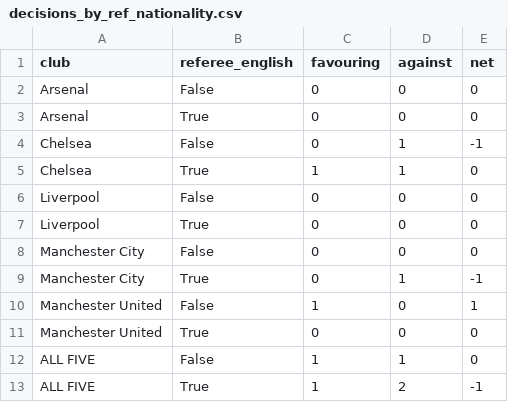
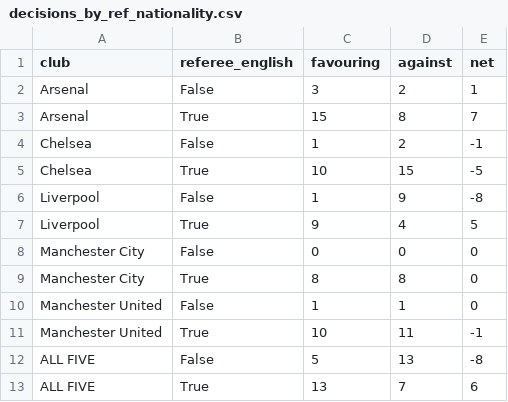
Before and after one commit to Stay03/aa, a CSV file: work/analysis/decisions_by_ref_nationality.csv, drawn as a sheet.

```diff
--- a/work/analysis/decisions_by_ref_nationality.csv
+++ b/work/analysis/decisions_by_ref_nationality.csv
@@ -1,13 +1,13 @@
 club,referee_english,favouring,against,net
-Arsenal,False,0,0,0
-Arsenal,True,0,0,0
-Chelsea,False,0,1,-1
-Chelsea,True,1,1,0
-Liverpool,False,0,0,0
-Liverpool,True,0,0,0
+Arsenal,False,3,2,1
+Arsenal,True,15,8,7
+Chelsea,False,1,2,-1
+Chelsea,True,10,15,-5
+Liverpool,False,1,9,-8
+Liverpool,True,9,4,5
 Manchester City,False,0,0,0
-Manchester City,True,0,1,-1
-Manchester United,False,1,0,1
-Manchester United,True,0,0,0
-ALL FIVE,False,1,1,0
-ALL FIVE,True,1,2,-1
+Manchester City,True,8,8,0
+Manchester United,False,1,1,0
+Manchester United,True,10,11,-1
+ALL FIVE,False,5,13,-8
+ALL FIVE,True,13,7,6
```
Also changed, not shown: work/analysis/decisions_by_club.csv, work/analysis/decisions_by_referee.csv, 14 other files.
